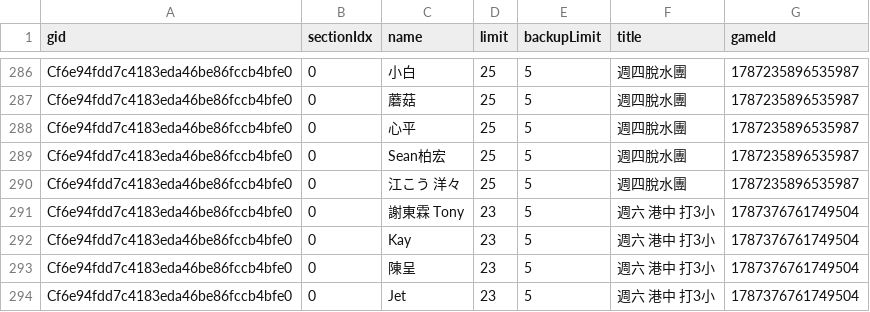
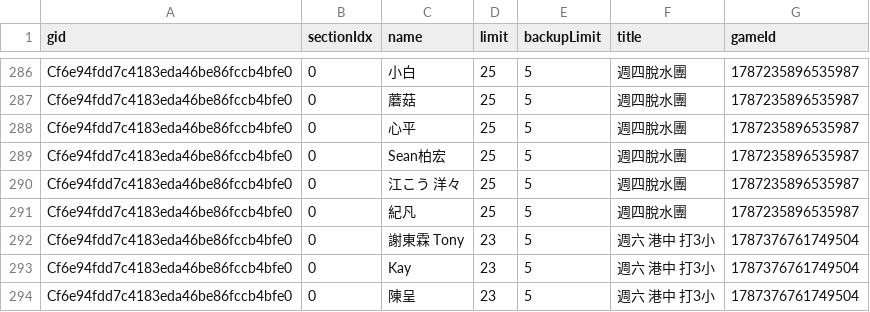
Before and after one commit to BSTony/TonysBadmintonGroup, a CSV file: data/registrations.csv, drawn as a sheet; only a part is shown, gaps mark what is left out; the shorter side is filled out with more unchanged rows; the diff names each change by its address in the sheet, - before the commit and + after, or states it on an @@ line.

Commit message:
Update current list snapshot: 週四脫水團

```diff
--- a/data/registrations.csv
+++ b/data/registrations.csv
+row 291: Cf6e94fdd7c4183eda46be86fccb4bfe0 | 0 | 紀凡 | 25 | 5 | 週四脫水團 | 1787235896535987
```
